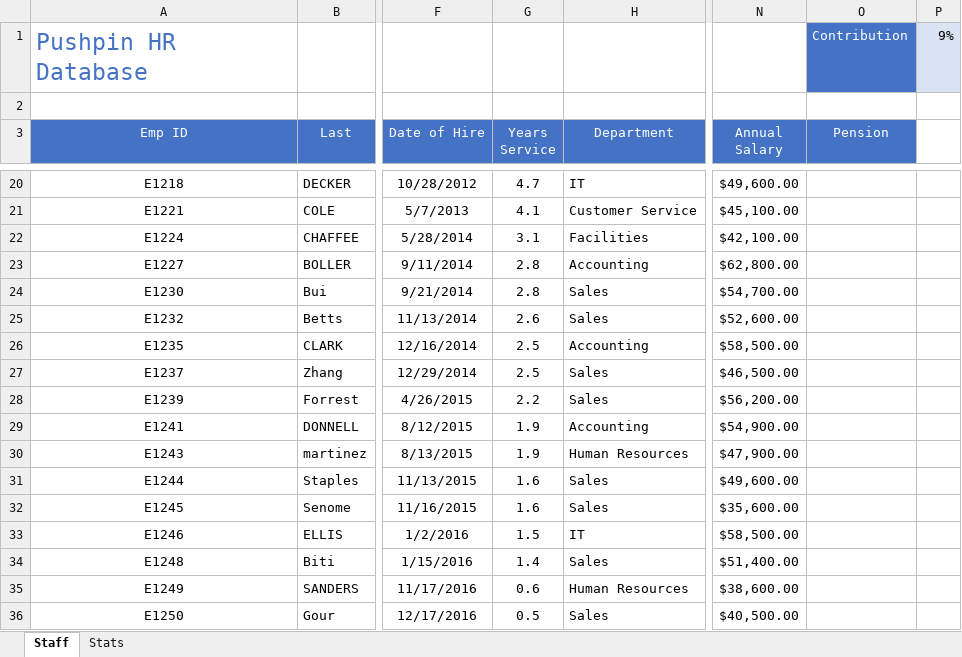
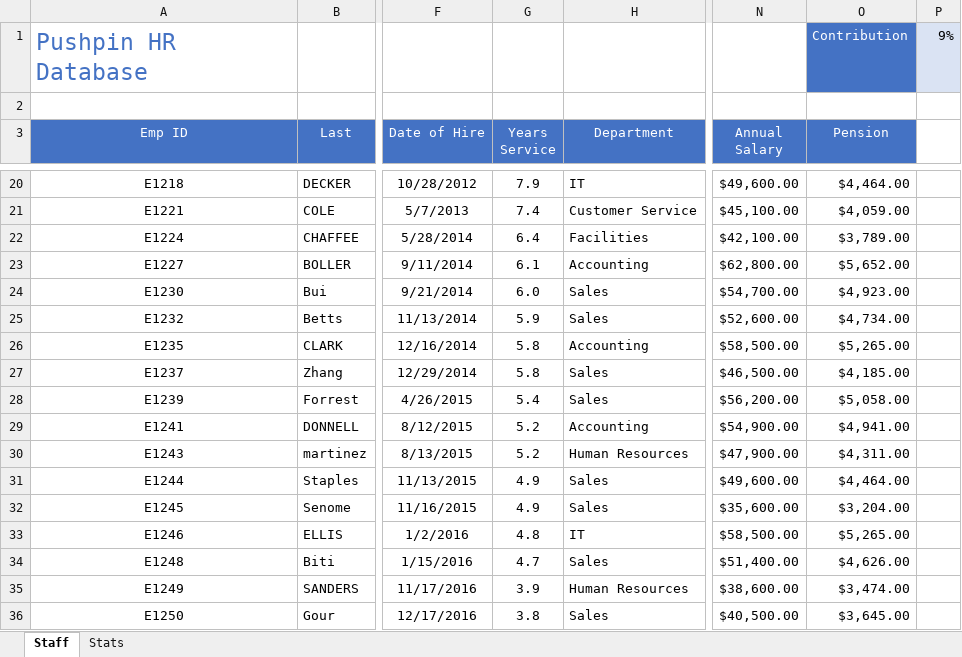
Before and after one commit to SandeepTukkunor/100_Days_Of_Code, an Excel workbook: Visualization/Excel Specialization/Excel Skills for Business Intermediate I/Week 3/W3_V1 IntroNamedRanges.xlsx, sheet Staff, drawn as a sheet; only a part is shown, gaps mark what is left out; values as stored, in another font and other column widths than the file's, no borders; the diff covers the shown part only; the diff names each change by its address in the sheet, - before the commit and + after, or states it on an @@ line.

```diff
--- a/Visualization/Excel Specialization/Excel Skills for Business Intermediate I/Week 3/W3_V1 IntroNamedRanges.xlsx (sheet Staff)
+++ b/Visualization/Excel Specialization/Excel Skills for Business Intermediate I/Week 3/W3_V1 IntroNamedRanges.xlsx (sheet Staff)
-G20 (Years Service): 4.7
+G20 (Years Service): 7.9
-O20 (Pension): (empty)
+O20 (Pension): $4,464.00
-G21 (Years Service): 4.1
+G21 (Years Service): 7.4
-O21 (Pension): (empty)
+O21 (Pension): $4,059.00
-G22 (Years Service): 3.1
+G22 (Years Service): 6.4
-O22 (Pension): (empty)
+O22 (Pension): $3,789.00
-G23 (Years Service): 2.8
+G23 (Years Service): 6.1
-O23 (Pension): (empty)
+O23 (Pension): $5,652.00
-G24 (Years Service): 2.8
+G24 (Years Service): 6.0
-O24 (Pension): (empty)
+O24 (Pension): $4,923.00
-G25 (Years Service): 2.6
+G25 (Years Service): 5.9
-O25 (Pension): (empty)
+O25 (Pension): $4,734.00
-G26:G27 (Years Service): 2.5
+G26:G27 (Years Service): 5.8
-O26 (Pension): (empty)
+O26 (Pension): $5,265.00
-O27 (Pension): (empty)
+O27 (Pension): $4,185.00
-G28 (Years Service): 2.2
+G28 (Years Service): 5.4
-O28 (Pension): (empty)
+O28 (Pension): $5,058.00
-G29:G30 (Years Service): 1.9
+G29:G30 (Years Service): 5.2
-O29 (Pension): (empty)
+O29 (Pension): $4,941.00
-O30 (Pension): (empty)
+O30 (Pension): $4,311.00
-G31:G32 (Years Service): 1.6
+G31:G32 (Years Service): 4.9
-O31 (Pension): (empty)
+O31 (Pension): $4,464.00
-O32 (Pension): (empty)
+O32 (Pension): $3,204.00
-G33 (Years Service): 1.5
+G33 (Years Service): 4.8
-O33 (Pension): (empty)
+O33 (Pension): $5,265.00
-G34 (Years Service): 1.4
+G34 (Years Service): 4.7
-O34 (Pension): (empty)
+O34 (Pension): $4,626.00
-G35 (Years Service): 0.6
+G35 (Years Service): 3.9
-O35 (Pension): (empty)
+O35 (Pension): $3,474.00
-G36 (Years Service): 0.5
+G36 (Years Service): 3.8
-O36 (Pension): (empty)
+O36 (Pension): $3,645.00
```
Also changed, not shown: 36 edited cells elsewhere in this sheet, 1 other file.
